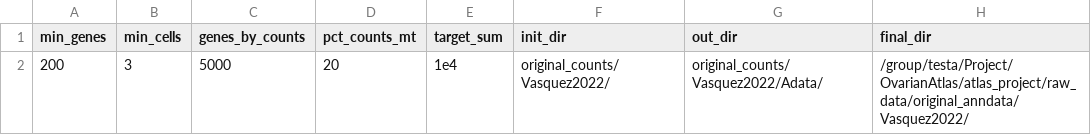
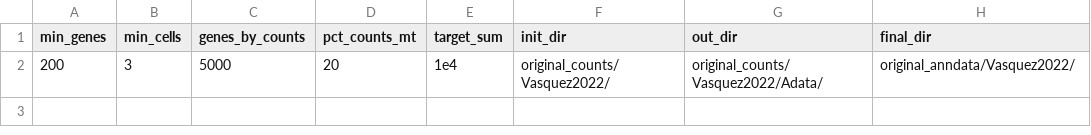
Before and after one commit to GiuseppeTestaLab/atlas_project, a TSV file: script/1_original_counts/Vasquez2022/preprocess_params.tsv, drawn as a sheet.

```diff
--- a/script/1_original_counts/Vasquez2022/preprocess_params.tsv
+++ b/script/1_original_counts/Vasquez2022/preprocess_params.tsv
@@ -1,2 +1,2 @@
 min_genes;min_cells;genes_by_counts;pct_counts_mt;target_sum;init_dir;out_dir;final_dir
-200;3;5000;20;1e4;original_counts/Vasquez2022/;original_counts/Vasquez2022/Adata/;/group/testa/Project/OvarianAtlas/atlas_project/raw_data/original_anndata/Vasquez2022/
+200;3;5000;20;1e4;original_counts/Vasquez2022/;original_counts/Vasquez2022/Adata/;original_anndata/Vasquez2022/
```
Also changed, not shown: script/1_original_counts/Loret2022/preprocess_params.tsv, script/1_original_counts/Qian2020/preprocess_params.tsv, 38 other files.
